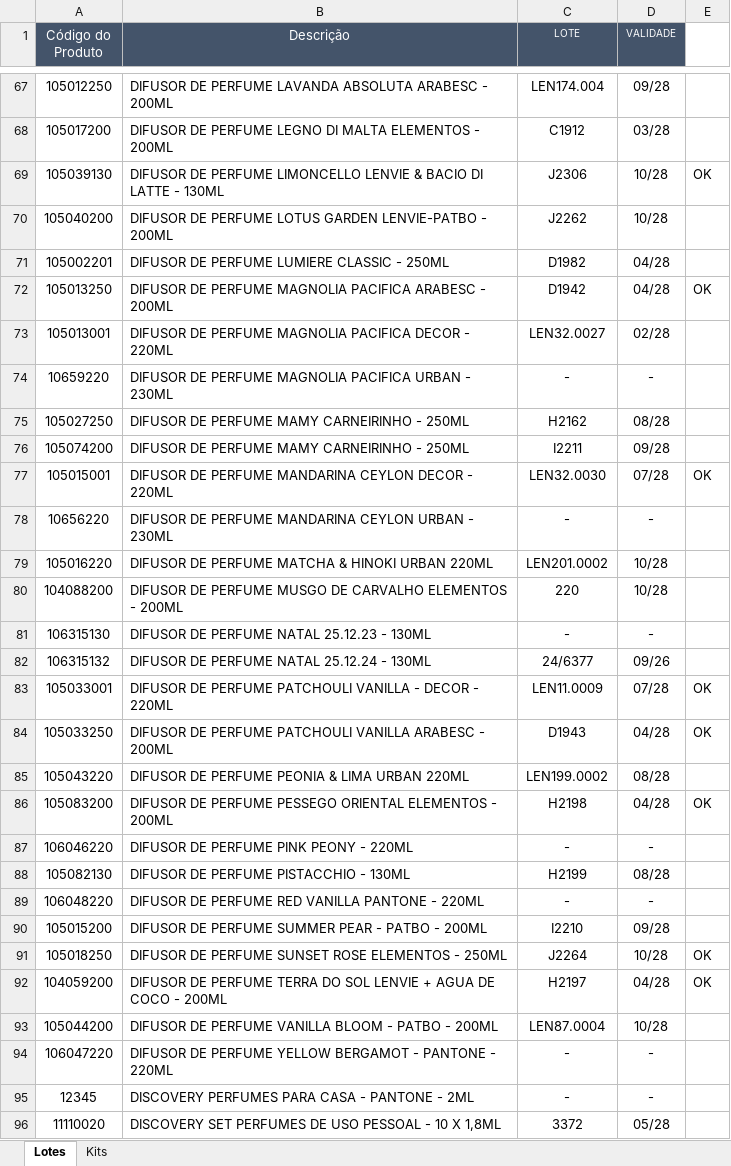
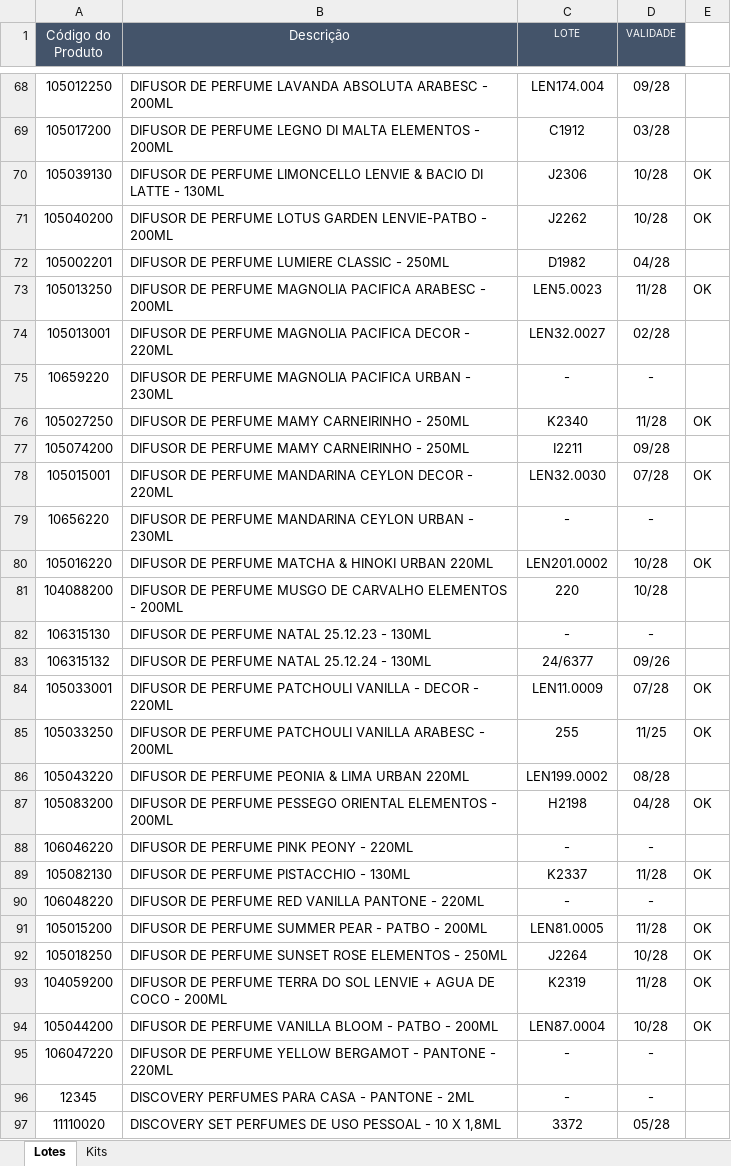
Before and after one commit to Aciem22/Rastreabilidade-Remessa, an Excel workbook: Controle_Lote_Validade.xlsx, sheet Lotes, drawn as a sheet; only a part is shown, gaps mark what is left out; values as stored, in another font and other column widths than the file's, no borders; charts and pictures not drawn; addresses are those after the commit; the diff covers the shown part only; the diff names each change by its address in the sheet, - before the commit and + after, or states it on an @@ line.

```diff
--- a/Controle_Lote_Validade.xlsx (sheet Lotes)
+++ b/Controle_Lote_Validade.xlsx (sheet Lotes)
-E71: (empty)
+E71: OK
-C73 (LOTE): D1942
+C73 (LOTE): LEN5.0023
-D73 (VALIDADE): 04/28
+D73 (VALIDADE): 11/28
-C76 (LOTE): H2162
+C76 (LOTE): K2340
-D76 (VALIDADE): 08/28
+D76 (VALIDADE): 11/28
-E76: (empty)
+E76: OK
-E80: (empty)
+E80: OK
-C85 (LOTE): D1943
+C85 (LOTE): 255
-D85 (VALIDADE): 04/28
+D85 (VALIDADE): 11/25
-C89 (LOTE): H2199
+C89 (LOTE): K2337
-D89 (VALIDADE): 08/28
+D89 (VALIDADE): 11/28
-E89: (empty)
+E89: OK
-C91 (LOTE): I2210
+C91 (LOTE): LEN81.0005
-D91 (VALIDADE): 09/28
+D91 (VALIDADE): 11/28
-E91: (empty)
+E91: OK
-C93 (LOTE): H2197
+C93 (LOTE): K2319
-D93 (VALIDADE): 04/28
+D93 (VALIDADE): 11/28
-E94: (empty)
+E94: OK
```
Also changed, not shown: 1 added row and 54 edited cells elsewhere in this sheet, sheet Kits, formulas that keep their value.
